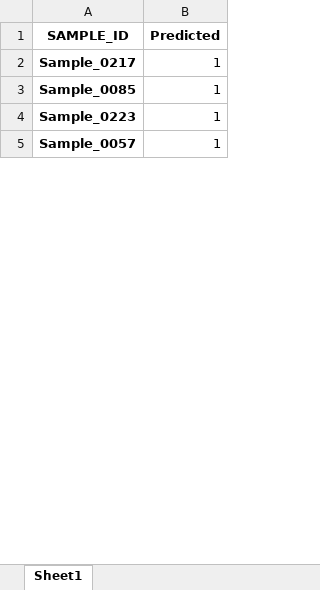
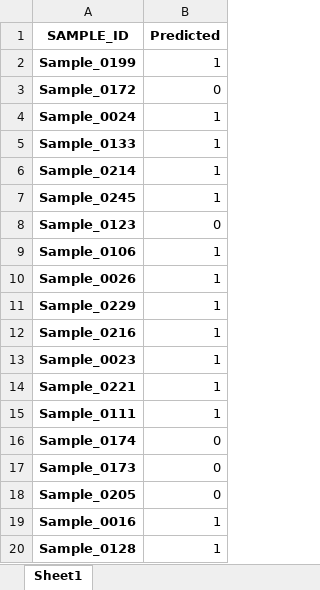
Before and after one commit to KlaudiaPacewicz/Final_project_Python_ed1_2023_2024_Warsaw_ALK, an Excel workbook: models/model_logistic_regression_v2/predicted_labels_test_set_v2.xlsx, sheet Sheet1, drawn as a sheet; only a part is shown; values as stored, in another font and other column widths than the file's, no borders; addresses are those after the commit; the diff covers the shown part only; the diff names each change by its address in the sheet, - before the commit and + after, or states it on an @@ line.

```diff
--- a/models/model_logistic_regression_v2/predicted_labels_test_set_v2.xlsx (sheet Sheet1)
+++ b/models/model_logistic_regression_v2/predicted_labels_test_set_v2.xlsx (sheet Sheet1)
+row 2: Sample_0199 | 1
+row 3: Sample_0172 | 0
@@ row 22 moved to row 4: Sample_0024 @@
+row 5: Sample_0133 | 1
-A6 (SAMPLE_ID): Sample_0217
+A6 (SAMPLE_ID): Sample_0214
-A7 (SAMPLE_ID): Sample_0085
+A7 (SAMPLE_ID): Sample_0245
@@ row 44 moved to row 8: Sample_0123 @@
@@ row 38 moved to row 9: Sample_0106 @@
+row 10: Sample_0026 | 1
-A11 (SAMPLE_ID): Sample_0223
+A11 (SAMPLE_ID): Sample_0229
+row 12: Sample_0216 | 1
-A13 (SAMPLE_ID): Sample_0057
+A13 (SAMPLE_ID): Sample_0023
+row 14: Sample_0221 | 1
@@ row 59 moved to row 15: Sample_0111 @@
+row 16: Sample_0174 | 0
+row 17: Sample_0173 | 0
+row 18: Sample_0205 | 0
+row 19: Sample_0016 | 1
@@ row 48 moved to row 20: Sample_0128 @@
```
Also changed, not shown: 26 added rows, 35 removed rows, 1 moved row and 10 edited cells elsewhere in this sheet, models/model_logistic_regression_v2/predicted_vs_orgiginal_labels.xlsx, models/model_logistic_regression_v2/test_set_v2.xlsx, 4 other files.
